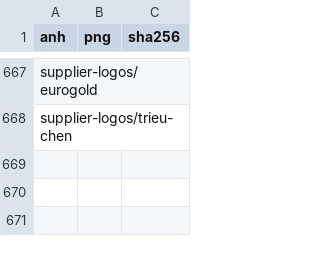
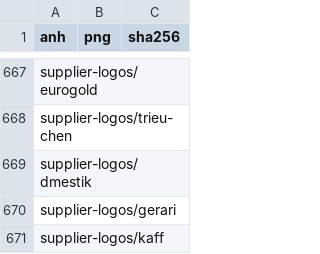
Before and after one commit to advertruongthinh-code/TruongThinhWebsite, a CSV file: docs/operations/png-goc.csv, drawn as a sheet; only a part is shown, gaps mark what is left out.

```diff
--- a/docs/operations/png-goc.csv
+++ b/docs/operations/png-goc.csv
@@ -668 +668,4 @@ supplier-logos/eurogold,,
 supplier-logos/trieu-chen,,
+supplier-logos/dmestik,,
+supplier-logos/gerari,,
+supplier-logos/kaff,,
```
Also changed, not shown: 36 other files.
